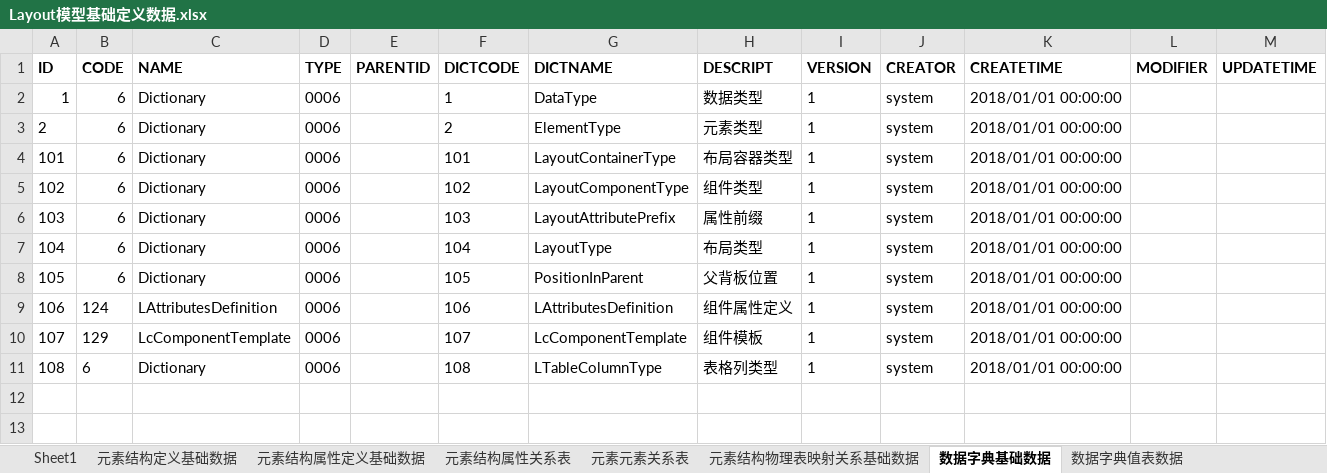
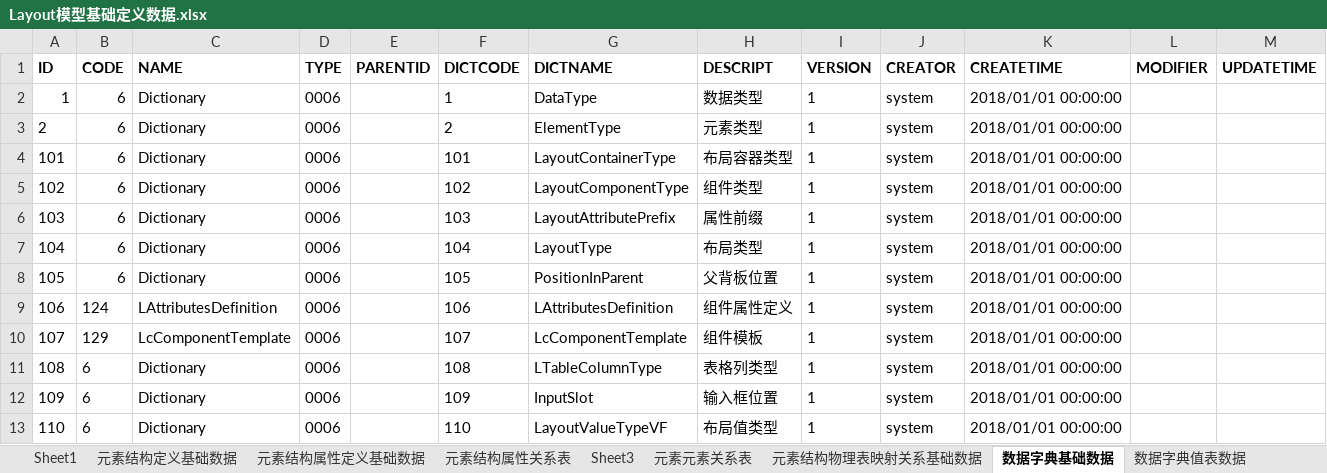
Before and after one commit to dbcdcw/home, an Excel workbook: Layout模型基础定义数据.xlsx, sheet 数据字典基础数据, drawn as a sheet; values as stored, in another font and other column widths than the file's, no borders; the diff names each change by its address in the sheet, - before the commit and + after, or states it on an @@ line.

```diff
--- a/Layout模型基础定义数据.xlsx (sheet 数据字典基础数据)
+++ b/Layout模型基础定义数据.xlsx (sheet 数据字典基础数据)
+sheet tab: Sheet3
+row 12: 109 | 6 | Dictionary | 0006 |  | 109 | InputSlot | 输入框位置 | 1 | system | 2018/01/01 00:00:00
+row 13: 110 | 6 | Dictionary | 0006 |  | 110 | LayoutValueTypeVF | 布局值类型 | 1 | system | 2018/01/01 00:00:00
```
Also changed, not shown: sheet 元素结构属性关系表, sheet 元素元素关系表, sheet 元素结构属性定义基础数据, sheet 数据字典值表数据, sheet 元素结构定义基础数据, sheet 元素结构物理表映射关系基础数据, hidden cells, 3 other files.
